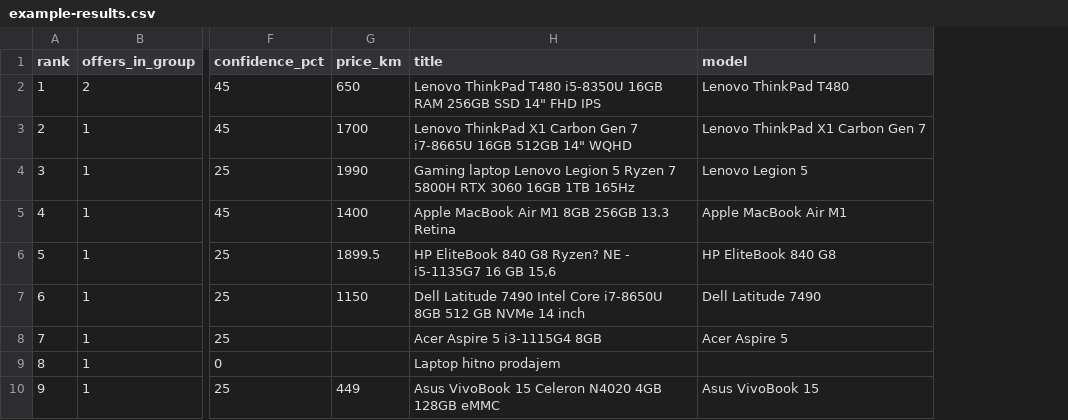
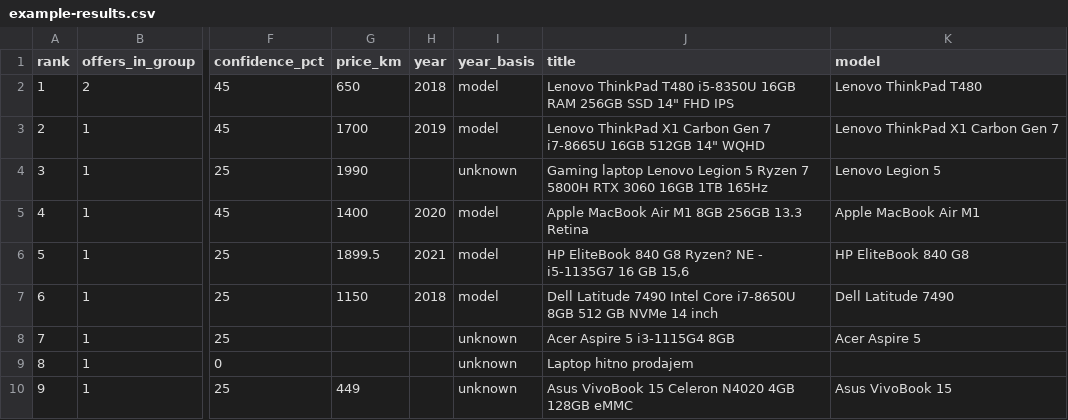
Before and after one commit to Dado555/olxba-scraper, a CSV file: examples/example-results.csv, drawn as a sheet; only a part is shown, gaps mark what is left out; the diff names each change by its address in the sheet, - before the commit and + after, or states it on an @@ line.

```diff
--- a/examples/example-results.csv
+++ b/examples/example-results.csv
+column H (year), rows 2-7: 2018 | 2019 |  | 2020 | 2021 | 2018
+column I (year_basis), rows 2-10: model | model | unknown | model | model | model | unknown | unknown | unknown
```
Also changed, not shown: 13 other files.
